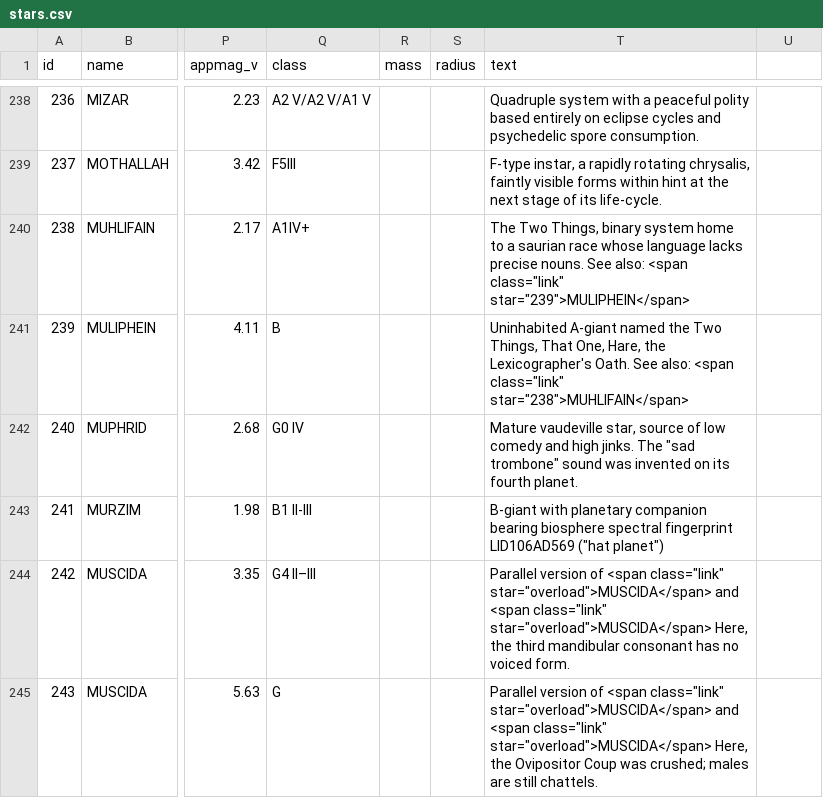
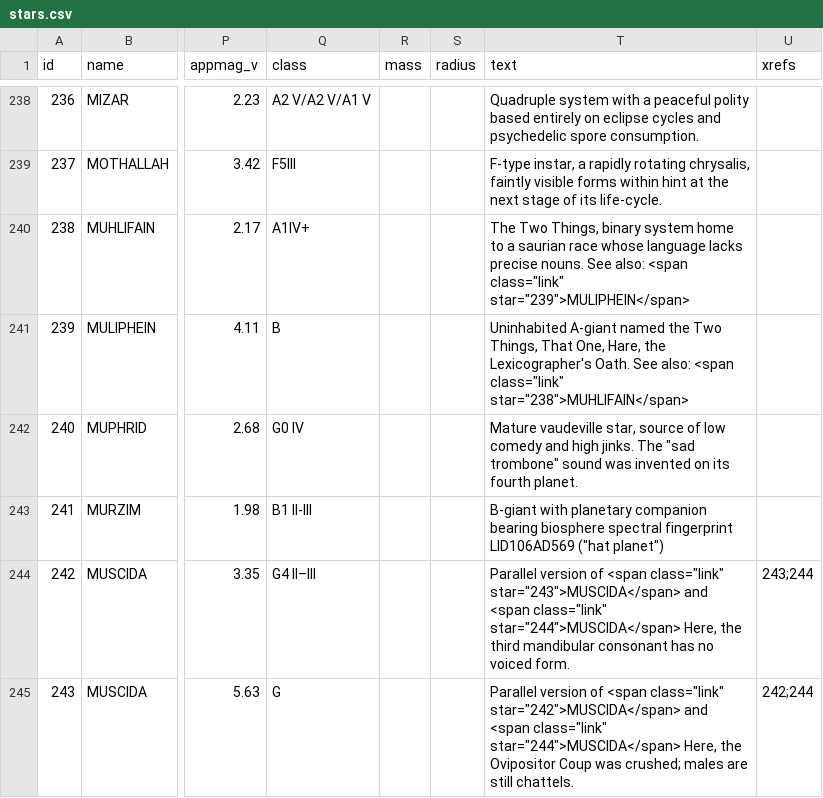
Before and after one commit to mayblue9/stellarum, a CSV file: Collating/stars.csv, drawn as a sheet; only a part is shown, gaps mark what is left out; the diff covers the shown part only; the diff names each change by its address in the sheet, - before the commit and + after, or states it on an @@ line.

```diff
--- a/Collating/stars.csv
+++ b/Collating/stars.csv
-U1: (empty)
+U1: xrefs
-T244 (text): …<span class="link" star="overload">MUSCIDA</span> and <span class="link" star="overload">MUSCIDA</span> Here, the…
+T244 (text): …<span class="link" star="243">MUSCIDA</span> and <span class="link" star="244">MUSCIDA</span> Here, the…
-U244 (xrefs): (empty)
+U244 (xrefs): 243;244
-T245 (text): …<span class="link" star="overload">MUSCIDA</span> and <span class="link" star="overload">MUSCIDA</span> Here, the…
+T245 (text): …<span class="link" star="242">MUSCIDA</span> and <span class="link" star="244">MUSCIDA</span> Here, the…
-U245 (xrefs): (empty)
+U245 (xrefs): 242;244
```
Also changed, not shown: 6 edited cells elsewhere in this file, Collating/star_parameters.csv, 3 other files.
